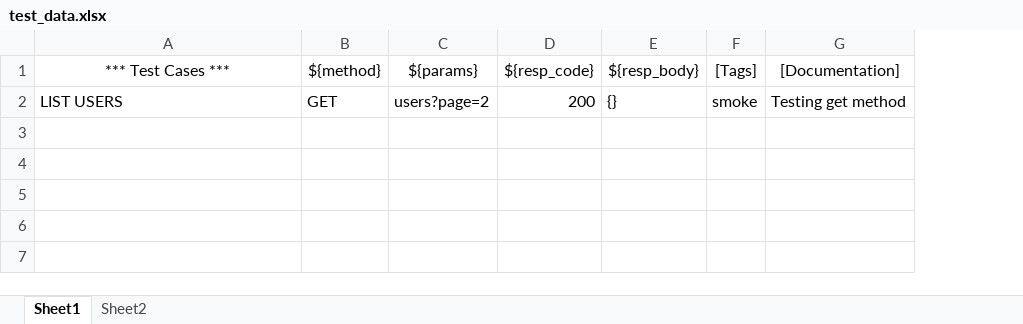
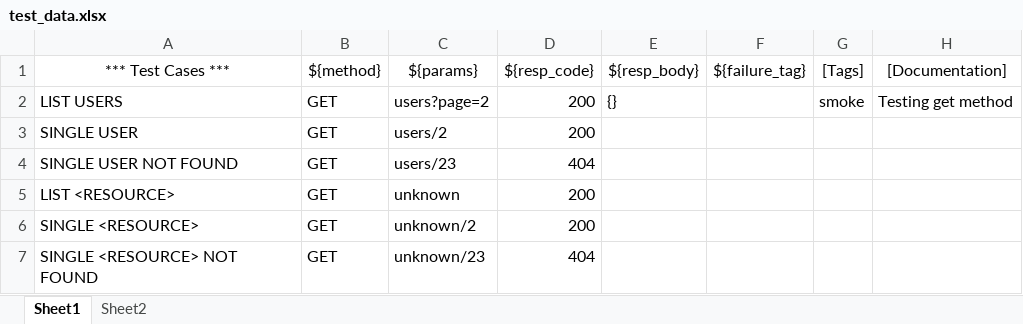
Before and after one commit to joydeep100/RobotApiTest, an Excel workbook: test_data/test_data.xlsx, sheet Sheet1, drawn as a sheet; values as stored, in another font and other column widths than the file's, no borders; the diff names each change by its address in the sheet, - before the commit and + after, or states it on an @@ line.

```diff
--- a/test_data/test_data.xlsx (sheet Sheet1)
+++ b/test_data/test_data.xlsx (sheet Sheet1)
+column F (${failure_tag}), empty
+row 3: SINGLE USER | GET | users/2 | 200
+row 4: SINGLE USER NOT FOUND | GET | users/23 | 404
+row 5: LIST <RESOURCE> | GET | unknown | 200
+row 6: SINGLE <RESOURCE> | GET | unknown/2 | 200
+row 7: SINGLE <RESOURCE> NOT FOUND | GET | unknown/23 | 404
```
Also changed, not shown: 1 other file.
